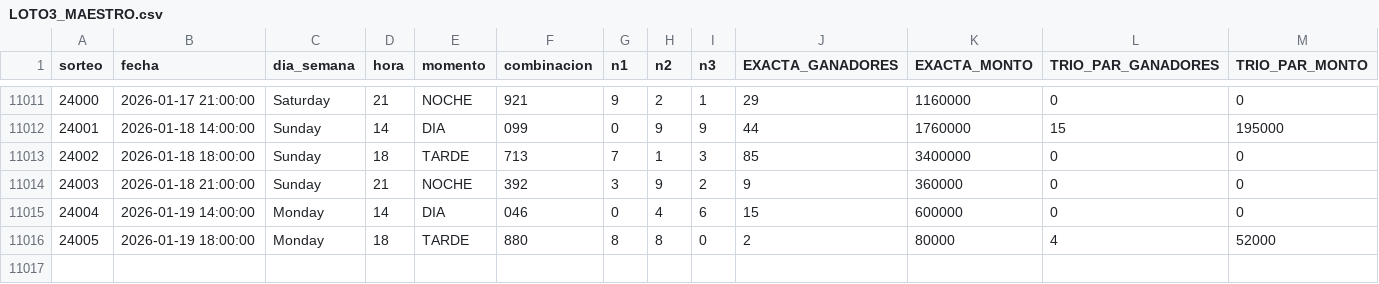
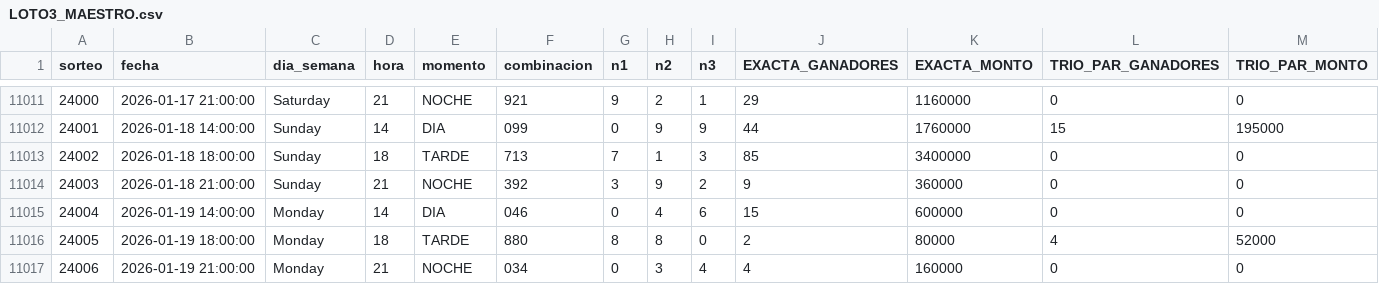
Before and after one commit to GaboAzorin/lotus-2026, a CSV file: data/LOTO3_MAESTRO.csv, drawn as a sheet; only a part is shown, gaps mark what is left out; rows hold the shown columns only; the diff names each change by its address in the sheet, - before the commit and + after, or states it on an @@ line.

```diff
--- a/data/LOTO3_MAESTRO.csv
+++ b/data/LOTO3_MAESTRO.csv
+row 11017: 24006 | 2026-01-19 21:00:00 | Monday | 21 | NOCHE | 034 | 0 | 3 | 4 | 4 | 160000 | 0 | 0
```
Also changed, not shown: data/LOTO4_MAESTRO.csv, data/LOTO_SIMULACIONES.csv, 5 other files.
